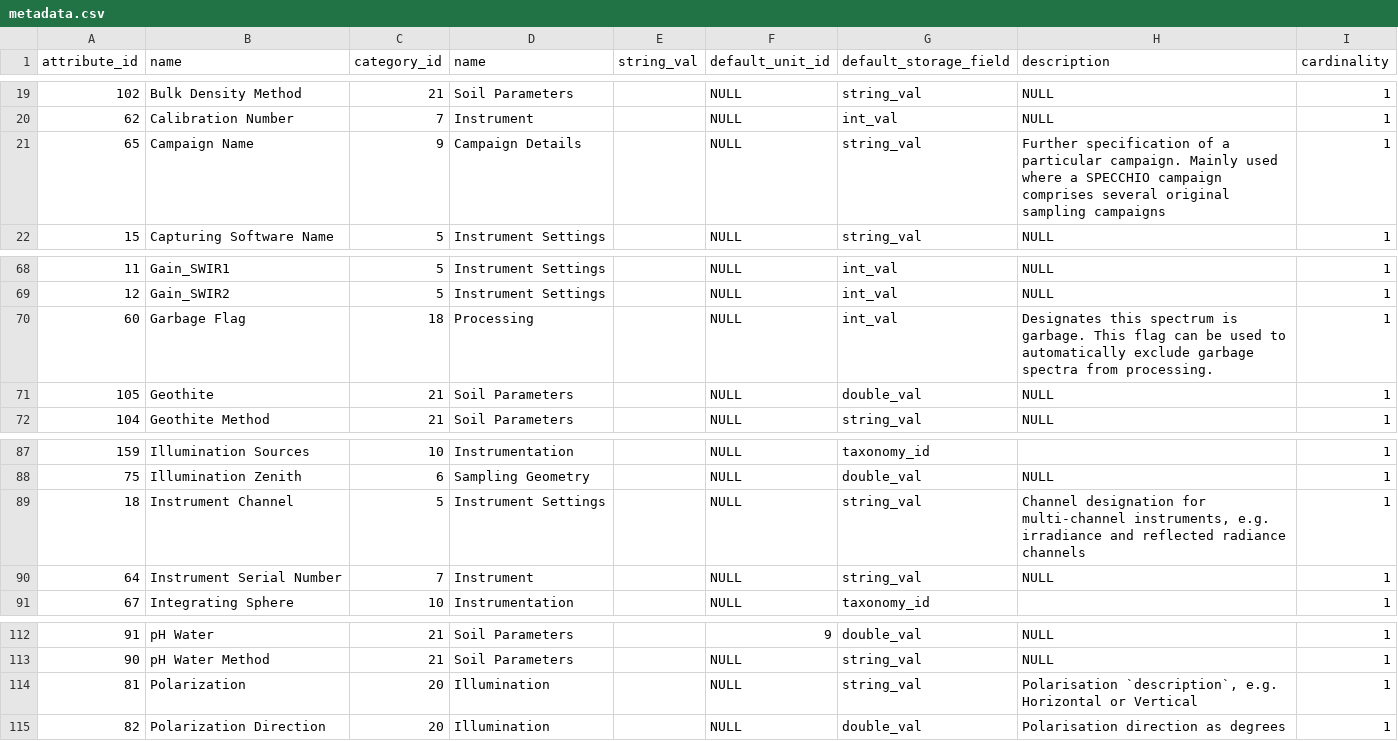
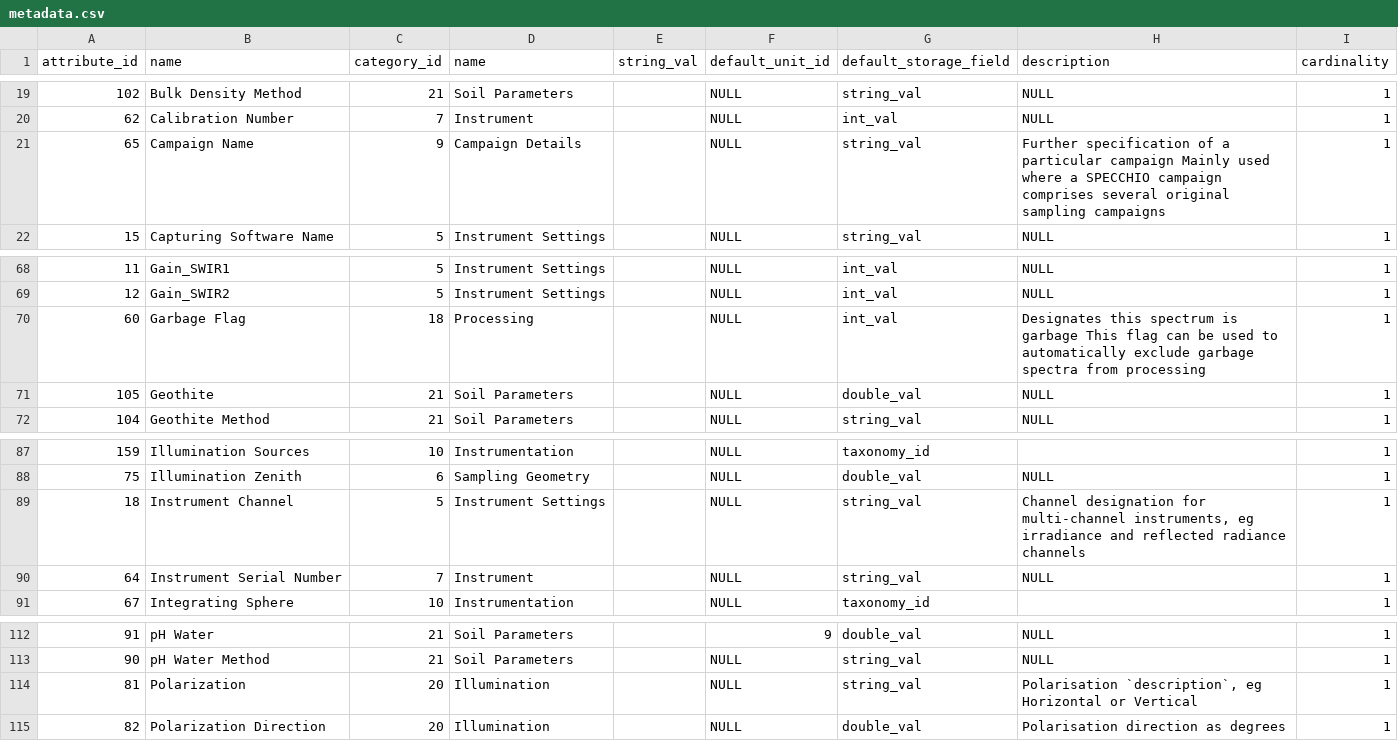
Before and after one commit to CSTARS/ckanext-esis, a CSV file: spectra-importer/utils/metadata/metadata.csv, drawn as a sheet; only a part is shown, gaps mark what is left out; the diff covers the shown part only.

```diff
--- a/spectra-importer/utils/metadata/metadata.csv
+++ b/spectra-importer/utils/metadata/metadata.csv
@@ -20,3 +20,3 @@ attribute_id,name,category_id,name,string_val,default_unit_id,default_storage_fi
 62,Calibration Number,7,Instrument,,NULL,int_val,NULL,1
-65,Campaign Name,9,Campaign Details,,NULL,string_val,Further specification of a particular campaign. Mainly used where a SPECCHIO campaign comprises several original sampling campaigns,1
+65,Campaign Name,9,Campaign Details,,NULL,string_val,Further specification of a particular campaign Mainly used where a SPECCHIO campaign comprises several original sampling campaigns,1
 15,Capturing Software Name,5,Instrument Settings,,NULL,string_val,NULL,1
@@ -69,3 +69,3 @@ attribute_id,name,category_id,name,string_val,default_unit_id,default_storage_fi
 12,Gain_SWIR2,5,Instrument Settings,,NULL,int_val,NULL,1
-60,Garbage Flag,18,Processing,,NULL,int_val,Designates this spectrum is garbage. This flag can be used to automatically exclude garbage spectra from processing.,1
+60,Garbage Flag,18,Processing,,NULL,int_val,Designates this spectrum is garbage This flag can be used to automatically exclude garbage spectra from processing,1
 105,Geothite,21,Soil Parameters,,NULL,double_val,NULL,1
@@ -88,3 +88,3 @@ attribute_id,name,category_id,name,string_val,default_unit_id,default_storage_fi
 75,Illumination Zenith,6,Sampling Geometry,,NULL,double_val,NULL,1
-18,Instrument Channel,5,Instrument Settings,,NULL,string_val,"Channel designation for multi-channel instruments, e.g. irradiance and reflected radiance channels",1
+18,Instrument Channel,5,Instrument Settings,,NULL,string_val,"Channel designation for multi-channel instruments, eg irradiance and reflected radiance channels",1
 64,Instrument Serial Number,7,Instrument,,NULL,string_val,NULL,1
@@ -113,3 +113,3 @@ attribute_id,name,category_id,name,string_val,default_unit_id,default_storage_fi
 90,pH Water Method,21,Soil Parameters,,NULL,string_val,NULL,1
-81,Polarization,20,Illumination,,NULL,string_val,"Polarisation `description`, e.g. Horizontal or Vertical",1
+81,Polarization,20,Illumination,,NULL,string_val,"Polarisation `description`, eg Horizontal or Vertical",1
 82,Polarization Direction,20,Illumination,,NULL,double_val,Polarisation direction as degrees,1
```
Also changed, not shown: 3 added rows and 7 edited cells elsewhere in this file, 6 other files.
